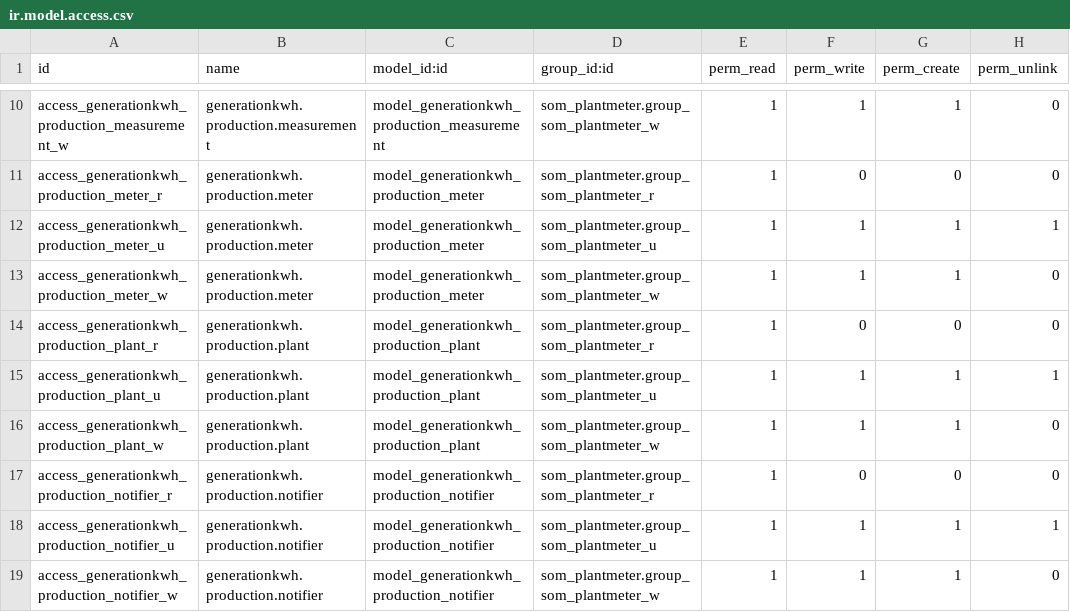
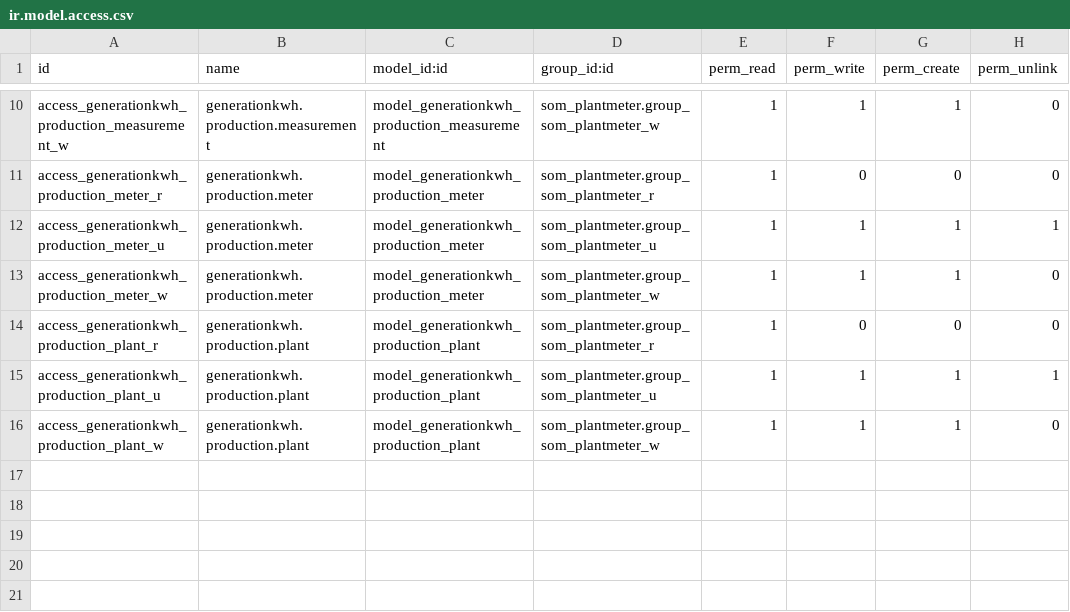
Before and after one commit to Som-Energia/openerp_som_addons, a CSV file: security/ir.model.access.csv, drawn as a sheet; only a part is shown, gaps mark what is left out; the diff names each change by its address in the sheet, - before the commit and + after, or states it on an @@ line.

Commit message:
removed notifier security entries, migration pending

```diff
--- a/security/ir.model.access.csv
+++ b/security/ir.model.access.csv
-row 17: access_generationkwh_production_notifier_r | generationkwh.production.notifier | model_generationkwh_production_notifier | som_plantmeter.group_som_plantmeter_r | 1 | 0 | 0 | 0
-row 18: access_generationkwh_production_notifier_u | generationkwh.production.notifier | model_generationkwh_production_notifier | som_plantmeter.group_som_plantmeter_u | 1 | 1 | 1 | 1
-row 19: access_generationkwh_production_notifier_w | generationkwh.production.notifier | model_generationkwh_production_notifier | som_plantmeter.group_som_plantmeter_w | 1 | 1 | 1 | 0
```
